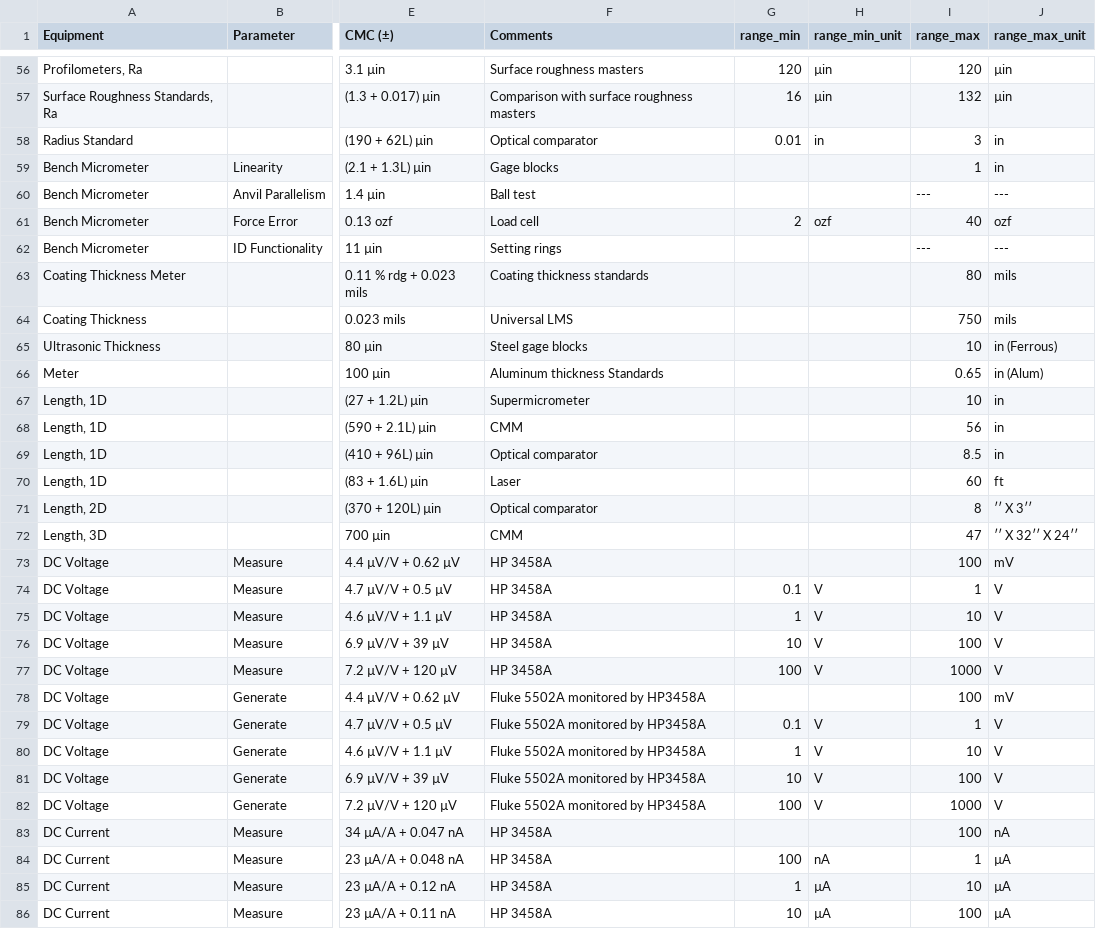
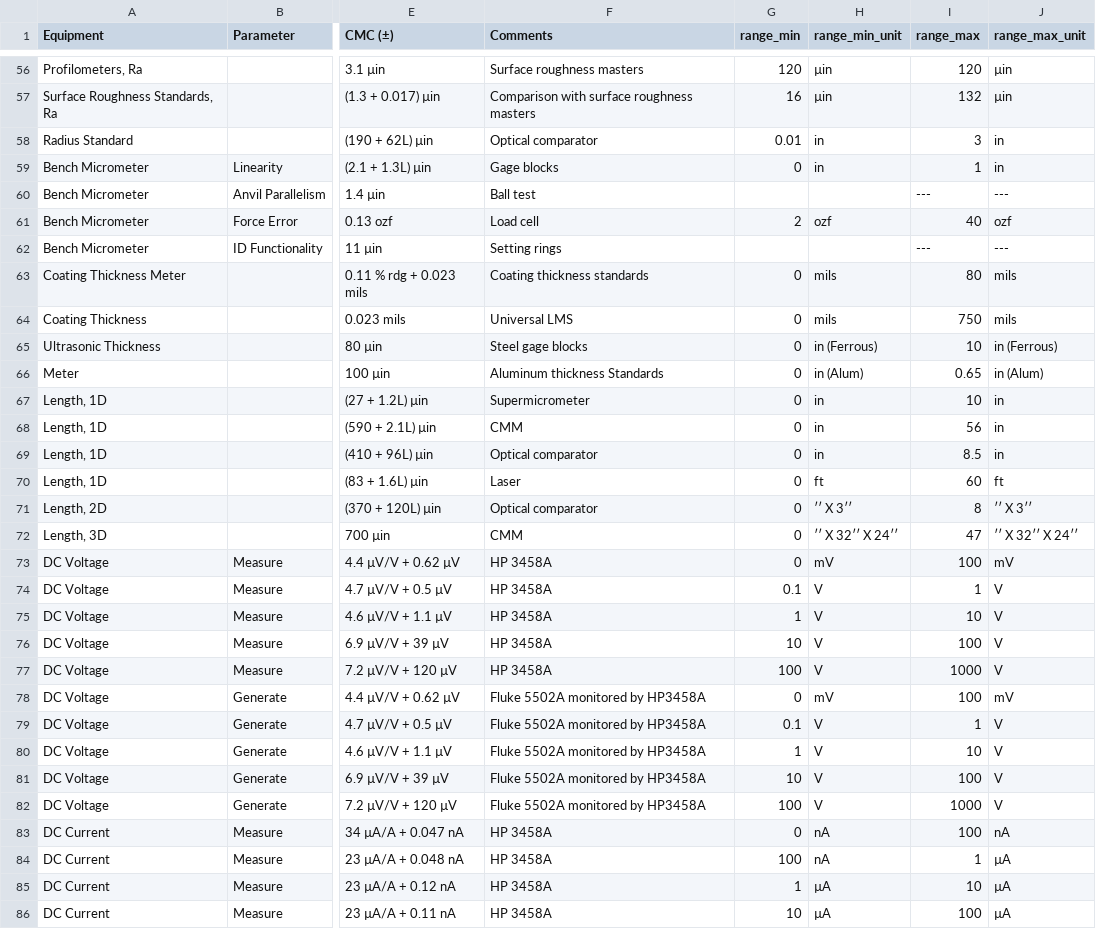
Before and after one commit to Johnson-Gage-Inspection-Inc/CMCs, a CSV file: export/cmc_parsed.csv, drawn as a sheet; only a part is shown, gaps mark what is left out; the diff covers the shown part only; the diff names each change by its address in the sheet, - before the commit and + after, or states it on an @@ line.

Commit message:
Coalesce "" to 0 for range_min, with unit

```diff
--- a/export/cmc_parsed.csv
+++ b/export/cmc_parsed.csv
-G59 (range_min): (empty)
+G59 (range_min): 0
-H59 (range_min_unit): (empty)
+H59 (range_min_unit): in
-G63:G73 (range_min): (empty)
+G63:G73 (range_min): 0
-H63:H64 (range_min_unit): (empty)
+H63:H64 (range_min_unit): mils
-H65 (range_min_unit): (empty)
+H65 (range_min_unit): in (Ferrous)
-H66 (range_min_unit): (empty)
+H66 (range_min_unit): in (Alum)
-H67:H69 (range_min_unit): (empty)
+H67:H69 (range_min_unit): in
-H70 (range_min_unit): (empty)
+H70 (range_min_unit): ft
-H71 (range_min_unit): (empty)
+H71 (range_min_unit): ′′ X 3′′
-H72 (range_min_unit): (empty)
+H72 (range_min_unit): ′′ X 32′′ X 24′′
-H73 (range_min_unit): (empty)
+H73 (range_min_unit): mV
-G78 (range_min): (empty)
+G78 (range_min): 0
-H78 (range_min_unit): (empty)
+H78 (range_min_unit): mV
-G83 (range_min): (empty)
+G83 (range_min): 0
-H83 (range_min_unit): (empty)
+H83 (range_min_unit): nA
```
Also changed, not shown: 86 edited cells elsewhere in this file, export/frequency_parsed.csv, export/range_parsed.csv.
